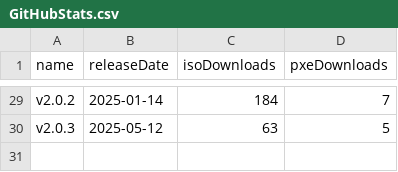
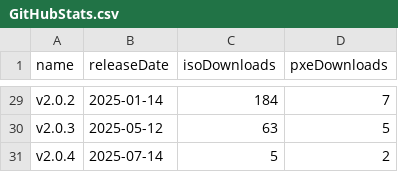
Before and after one commit to burmilla/os-stats, a CSV file: GitHubStats.csv, drawn as a sheet; only a part is shown, gaps mark what is left out.

```diff
--- a/GitHubStats.csv
+++ b/GitHubStats.csv
@@ -30 +30,2 @@
 "v2.0.3","2025-05-12","63","5"
+"v2.0.4","2025-07-14","5","2"
```
Also changed, not shown: 2 other files.
